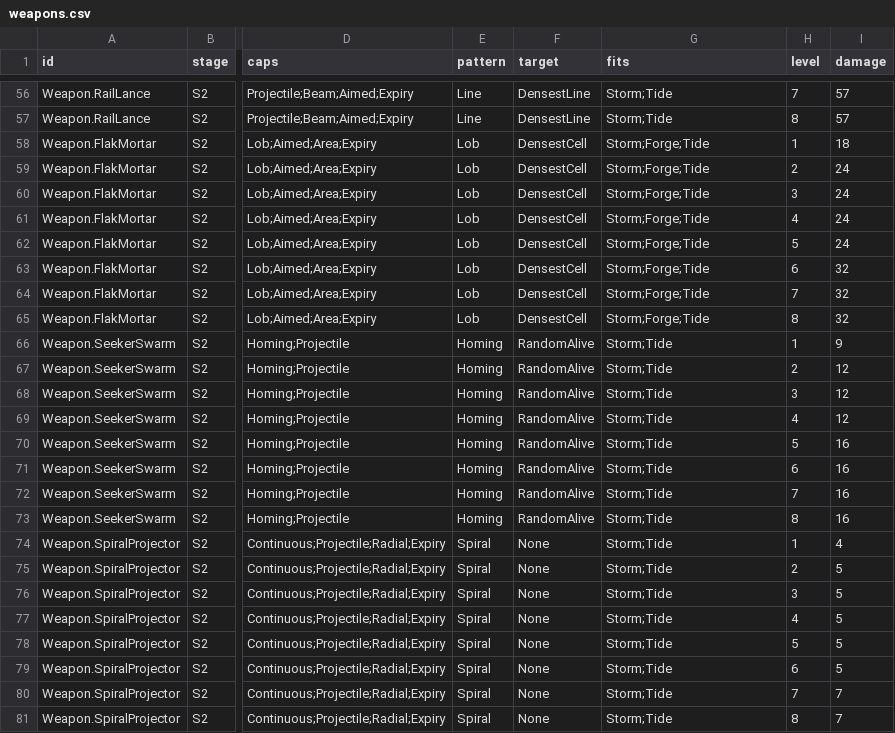
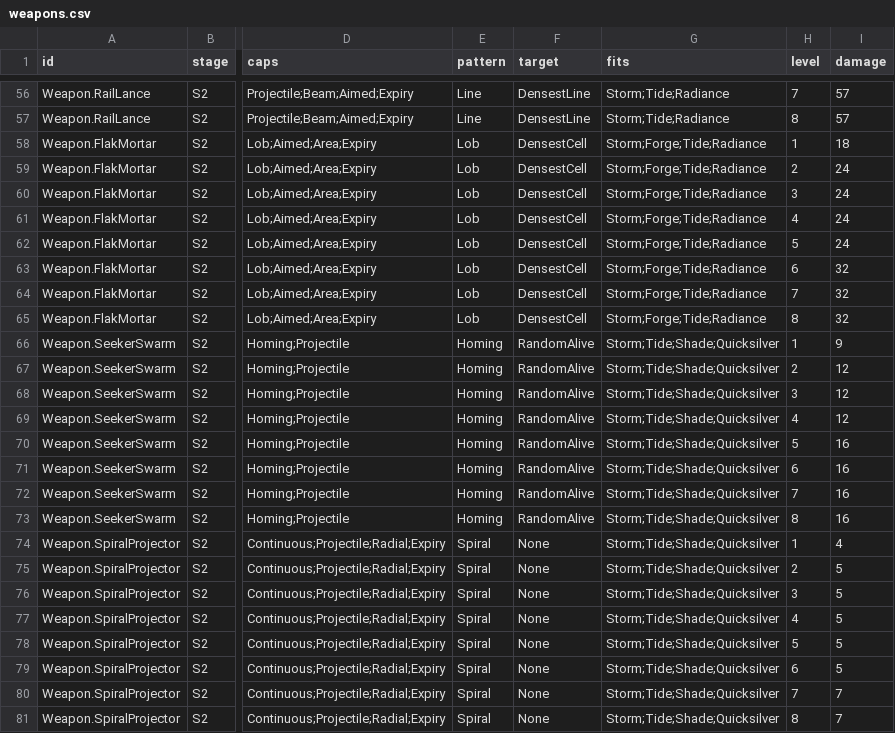
Before and after one commit to AaronJin0323/RogueGame, a CSV file: Docs/09_Catalog/weapons.csv, drawn as a sheet; only a part is shown, gaps mark what is left out; the diff covers the shown part only; the diff names each change by its address in the sheet, - before the commit and + after, or states it on an @@ line.

```diff
--- a/Docs/09_Catalog/weapons.csv
+++ b/Docs/09_Catalog/weapons.csv
-G56:G57 (fits): Storm;Tide
+G56:G57 (fits): Storm;Tide;Radiance
-G58:G65 (fits): Storm;Forge;Tide
+G58:G65 (fits): Storm;Forge;Tide;Radiance
-G66:G81 (fits): Storm;Tide
+G66:G81 (fits): Storm;Tide;Shade;Quicksilver
```
Also changed, not shown: 54 edited cells elsewhere in this file, Docs/09_Catalog/modifiers.csv, 4 other files.
